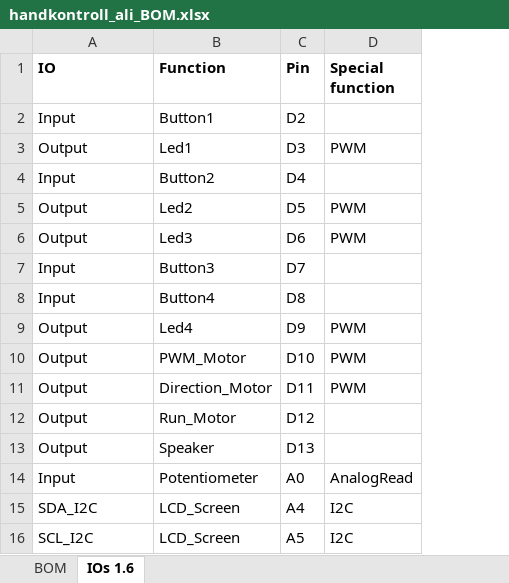
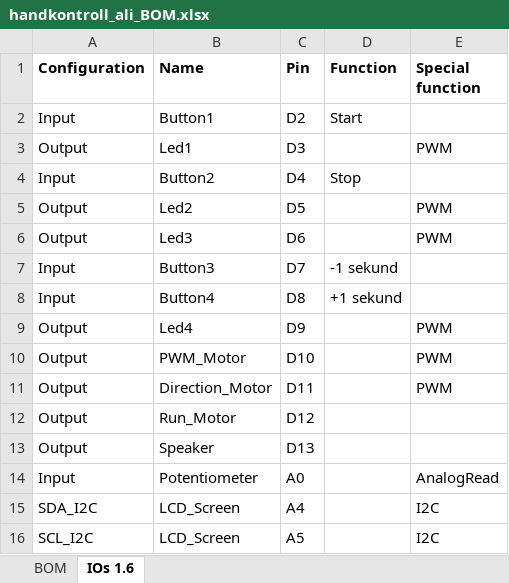
Before and after one commit to robotikklinja/handkontroll, an Excel workbook: handkontroll_ali_BOM.xlsx, sheet IOs 1.6, drawn as a sheet; values as stored, in another font and other column widths than the file's, no borders; the diff names each change by its address in the sheet, - before the commit and + after, or states it on an @@ line.

```diff
--- a/handkontroll_ali_BOM.xlsx (sheet IOs 1.6)
+++ b/handkontroll_ali_BOM.xlsx (sheet IOs 1.6)
+column D (Function), rows 2-8: Start |  | Stop |  |  | -1 sekund | +1 sekund
-A1: IO
+A1: Configuration
-B1: Function
+B1: Name
```
Also changed, not shown: 12 other files.
